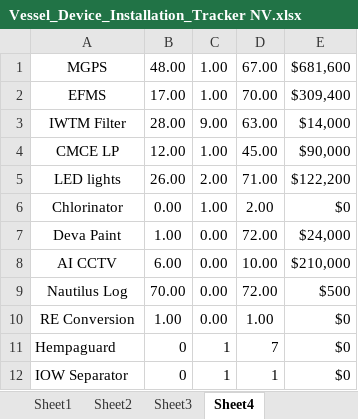
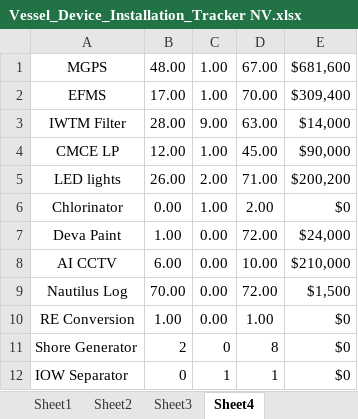
Before and after one commit to Axelfaurax1/SustainaBOS, an Excel workbook: Vessel_Device_Installation_Tracker NV.xlsx, sheet Sheet4, drawn as a sheet; values as stored, in another font and other column widths than the file's, no borders; removed rows and columns are numbered as before the commit, all else as after; the diff names each change by its address in the sheet, - before the commit and + after, or states it on an @@ line.

```diff
--- a/Vessel_Device_Installation_Tracker NV.xlsx (sheet Sheet4)
+++ b/Vessel_Device_Installation_Tracker NV.xlsx (sheet Sheet4)
-E5: $122,200
+E5: $200,200
-E9: $500
+E9: $1,500
-row 11: Hempaguard | 0 | 1 | 7 | $0
+row 11: Shore Generator | 2 | 0 | 8 | $0
```
Also changed, not shown: sheet Summary, sheet Tracker, sheet Sheet2, sheet Sheet1, sheet Sheet3, formulas that keep their value, charts or pictures, 1 other file.
